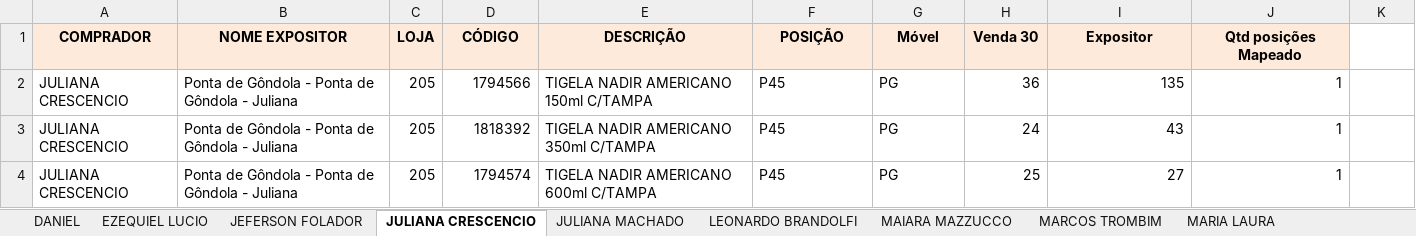
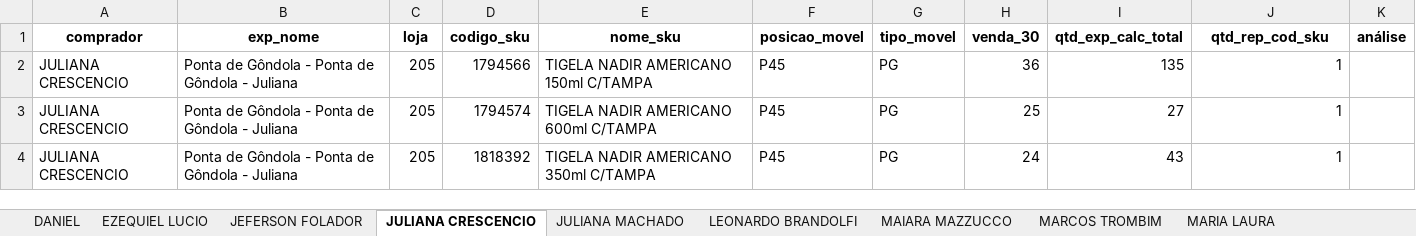
Before and after one commit to gabrieldgstimbstk/guerrilha, an Excel workbook: Relatório_comercial.xlsx, sheet JULIANA CRESCENCIO, drawn as a sheet; values as stored, in another font and other column widths than the file's, no borders; removed rows and columns are numbered as before the commit, all else as after; the diff names each change by its address in the sheet, - before the commit and + after, or states it on an @@ line.

Commit message:
refatorando o código inteiro
Remodelando as saídas e dando manutenção para o código, alguns ajustes das lógicas, tornando o algoritmo mais inteligente nos relatórios

```diff
--- a/Relatório_comercial.xlsx (sheet JULIANA CRESCENCIO)
+++ b/Relatório_comercial.xlsx (sheet JULIANA CRESCENCIO)
-row 1: COMPRADOR | NOME EXPOSITOR | LOJA | CÓDIGO | DESCRIÇÃO | POSIÇÃO | Móvel | Venda 30 | Expositor | Qtd posições Mapeado
+row 1: comprador | exp_nome | loja | codigo_sku | nome_sku | posicao_movel | tipo_movel | venda_30 | qtd_exp_calc_total | qtd_rep_cod_sku | análise
@@ row 4 moved to row 3: JULIANA CRESCENCIO @@
```
Also changed, not shown: sheet MARCOS TROMBIM, sheet MAYARA PEREIRA, sheet ROSELI DA ROSA, sheet JEFERSON FOLADOR, sheet DANIEL, sheet JULIANA MACHADO, 7 more sheets, Relatório_comercial_agrupado.xlsx, 19 other files.
